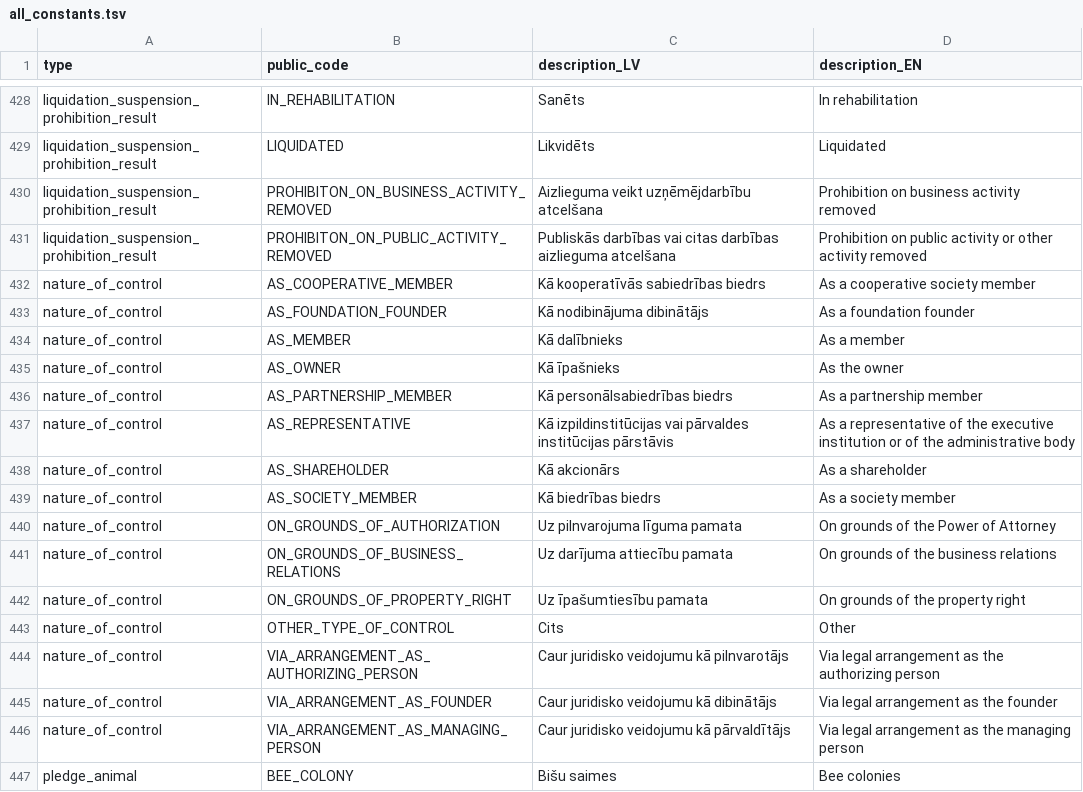
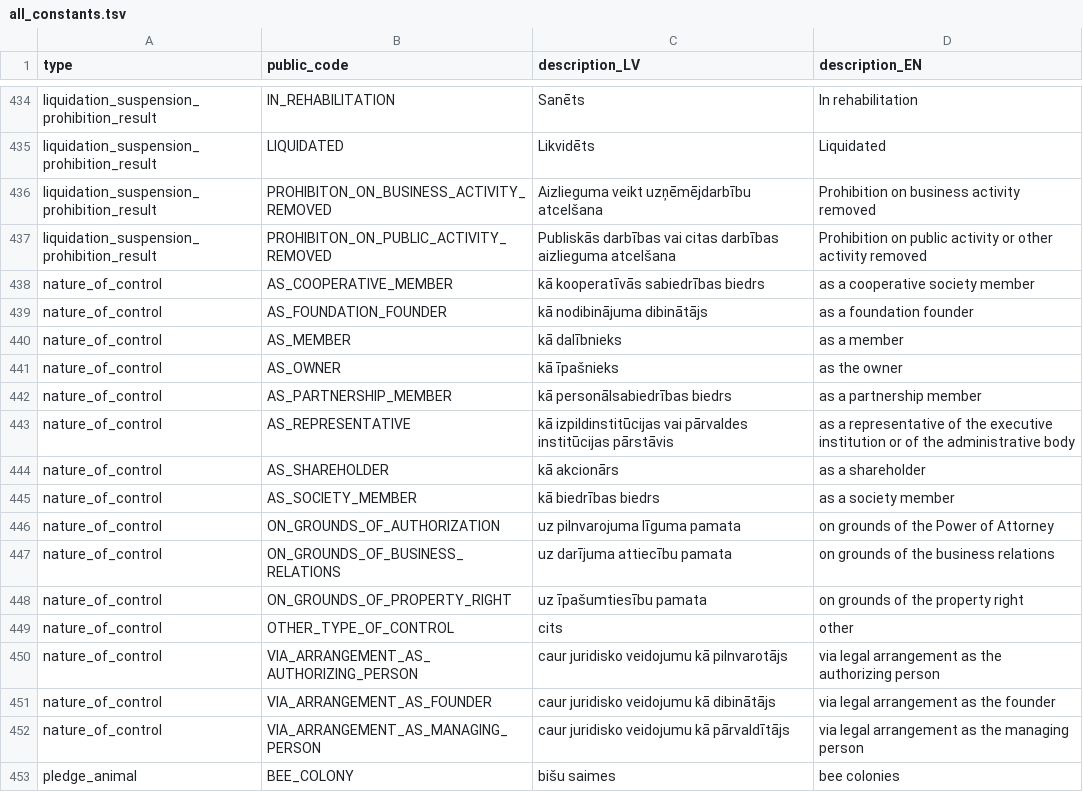
Before and after one commit to enterprise-register-lv/api-enumerations, a TSV file: all_constants.tsv, drawn as a sheet; only a part is shown, gaps mark what is left out; the diff covers the shown part only.

Commit message:
new constants version

```diff
--- a/all_constants.tsv
+++ b/all_constants.tsv
@@ -431,17 +437,17 @@ liquidation_suspension_prohibition_result	PROHIBITON_ON_BUSINESS_ACTIVITY_REMOVE
 liquidation_suspension_prohibition_result	PROHIBITON_ON_PUBLIC_ACTIVITY_REMOVED	Publiskās darbības vai citas darbības aizlieguma atcelšana	Prohibition on public activity or other activity removed
-nature_of_control	AS_COOPERATIVE_MEMBER	Kā kooperatīvās sabiedrības biedrs	As a cooperative society member
-nature_of_control	AS_FOUNDATION_FOUNDER	Kā nodibinājuma dibinātājs	As a foundation founder
-nature_of_control	AS_MEMBER	Kā dalībnieks	As a member
-nature_of_control	AS_OWNER	Kā īpašnieks	As the owner
-nature_of_control	AS_PARTNERSHIP_MEMBER	Kā personālsabiedrības biedrs	As a partnership member
-nature_of_control	AS_REPRESENTATIVE	Kā izpildinstitūcijas vai pārvaldes institūcijas pārstāvis	As a representative of the executive institution or of the administrative body
-nature_of_control	AS_SHAREHOLDER	Kā akcionārs	As a shareholder
-nature_of_control	AS_SOCIETY_MEMBER	Kā biedrības biedrs	As a society member
-nature_of_control	ON_GROUNDS_OF_AUTHORIZATION	Uz pilnvarojuma līguma pamata	On grounds of the Power of Attorney
-nature_of_control	ON_GROUNDS_OF_BUSINESS_RELATIONS	Uz darījuma attiecību pamata	On grounds of the business relations
-nature_of_control	ON_GROUNDS_OF_PROPERTY_RIGHT	Uz īpašumtiesību pamata	On grounds of the property right
-nature_of_control	OTHER_TYPE_OF_CONTROL	Cits	Other
-nature_of_control	VIA_ARRANGEMENT_AS_AUTHORIZING_PERSON	Caur juridisko veidojumu kā pilnvarotājs	Via legal arrangement as the authorizing person
-nature_of_control	VIA_ARRANGEMENT_AS_FOUNDER	Caur juridisko veidojumu kā dibinātājs	Via legal arrangement as the founder
-nature_of_control	VIA_ARRANGEMENT_AS_MANAGING_PERSON	Caur juridisko veidojumu kā pārvaldītājs	Via legal arrangement as the managing person
-pledge_animal	BEE_COLONY	Bišu saimes	Bee colonies
+nature_of_control	AS_COOPERATIVE_MEMBER	kā kooperatīvās sabiedrības biedrs	as a cooperative society member
+nature_of_control	AS_FOUNDATION_FOUNDER	kā nodibinājuma dibinātājs	as a foundation founder
+nature_of_control	AS_MEMBER	kā dalībnieks	as a member
+nature_of_control	AS_OWNER	kā īpašnieks	as the owner
+nature_of_control	AS_PARTNERSHIP_MEMBER	kā personālsabiedrības biedrs	as a partnership member
+nature_of_control	AS_REPRESENTATIVE	kā izpildinstitūcijas vai pārvaldes institūcijas pārstāvis	as a representative of the executive institution or of the administrative body
+nature_of_control	AS_SHAREHOLDER	kā akcionārs	as a shareholder
+nature_of_control	AS_SOCIETY_MEMBER	kā biedrības biedrs	as a society member
+nature_of_control	ON_GROUNDS_OF_AUTHORIZATION	uz pilnvarojuma līguma pamata	on grounds of the Power of Attorney
+nature_of_control	ON_GROUNDS_OF_BUSINESS_RELATIONS	uz darījuma attiecību pamata	on grounds of the business relations
+nature_of_control	ON_GROUNDS_OF_PROPERTY_RIGHT	uz īpašumtiesību pamata	on grounds of the property right
+nature_of_control	OTHER_TYPE_OF_CONTROL	cits	other
+nature_of_control	VIA_ARRANGEMENT_AS_AUTHORIZING_PERSON	caur juridisko veidojumu kā pilnvarotājs	via legal arrangement as the authorizing person
+nature_of_control	VIA_ARRANGEMENT_AS_FOUNDER	caur juridisko veidojumu kā dibinātājs	via legal arrangement as the founder
+nature_of_control	VIA_ARRANGEMENT_AS_MANAGING_PERSON	caur juridisko veidojumu kā pārvaldītājs	via legal arrangement as the managing person
+pledge_animal	BEE_COLONY	bišu saimes	bee colonies
```
Also changed, not shown: 7 added rows and 35 edited cells elsewhere in this file.
